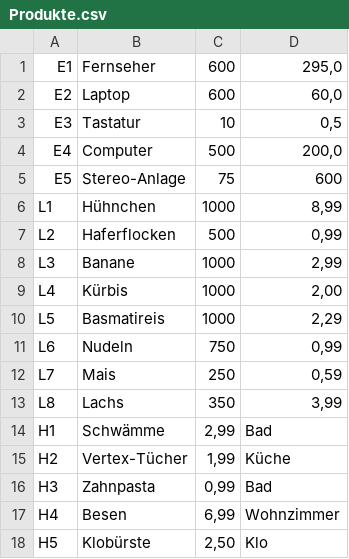
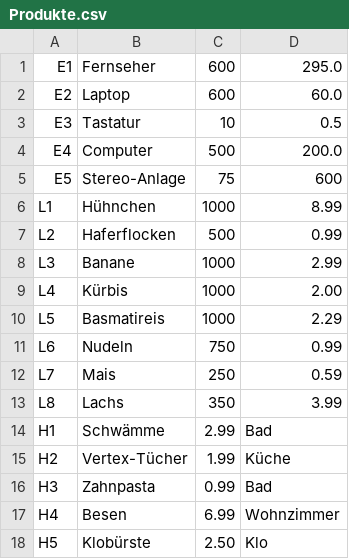
Before and after one commit to sie17055/Supermarkt, a CSV file: Supermarkt/Produkte.csv, drawn as a sheet.

```diff
--- a/Supermarkt/Produkte.csv
+++ b/Supermarkt/Produkte.csv
@@ -1,18 +1,18 @@
-E1;Fernseher;600;295,0
-E2;Laptop;600;60,0
-E3;Tastatur;10;0,5
-E4;Computer;500;200,0
+E1;Fernseher;600;295.0
+E2;Laptop;600;60.0
+E3;Tastatur;10;0.5
+E4;Computer;500;200.0
 E5;Stereo-Anlage;75;600
-L1;Hühnchen;1000;8,99
-L2;Haferflocken;500;0,99
-L3;Banane;1000;2,99
-L4;Kürbis;1000;2,00
-L5;Basmatireis;1000;2,29
-L6;Nudeln;750;0,99
-L7;Mais;250;0,59
-L8;Lachs;350;3,99
-H1;Schwämme;2,99;Bad
-H2;Vertex-Tücher;1,99;Küche
-H3;Zahnpasta;0,99;Bad
-H4;Besen;6,99;Wohnzimmer
-H5;Klobürste;2,50;Klo
+L1;Hühnchen;1000;8.99
+L2;Haferflocken;500;0.99
+L3;Banane;1000;2.99
+L4;Kürbis;1000;2.00
+L5;Basmatireis;1000;2.29
+L6;Nudeln;750;0.99
+L7;Mais;250;0.59
+L8;Lachs;350;3.99
+H1;Schwämme;2.99;Bad
+H2;Vertex-Tücher;1.99;Küche
+H3;Zahnpasta;0.99;Bad
+H4;Besen;6.99;Wohnzimmer
+H5;Klobürste;2.50;Klo
```
Also changed, not shown: 5 other files.
